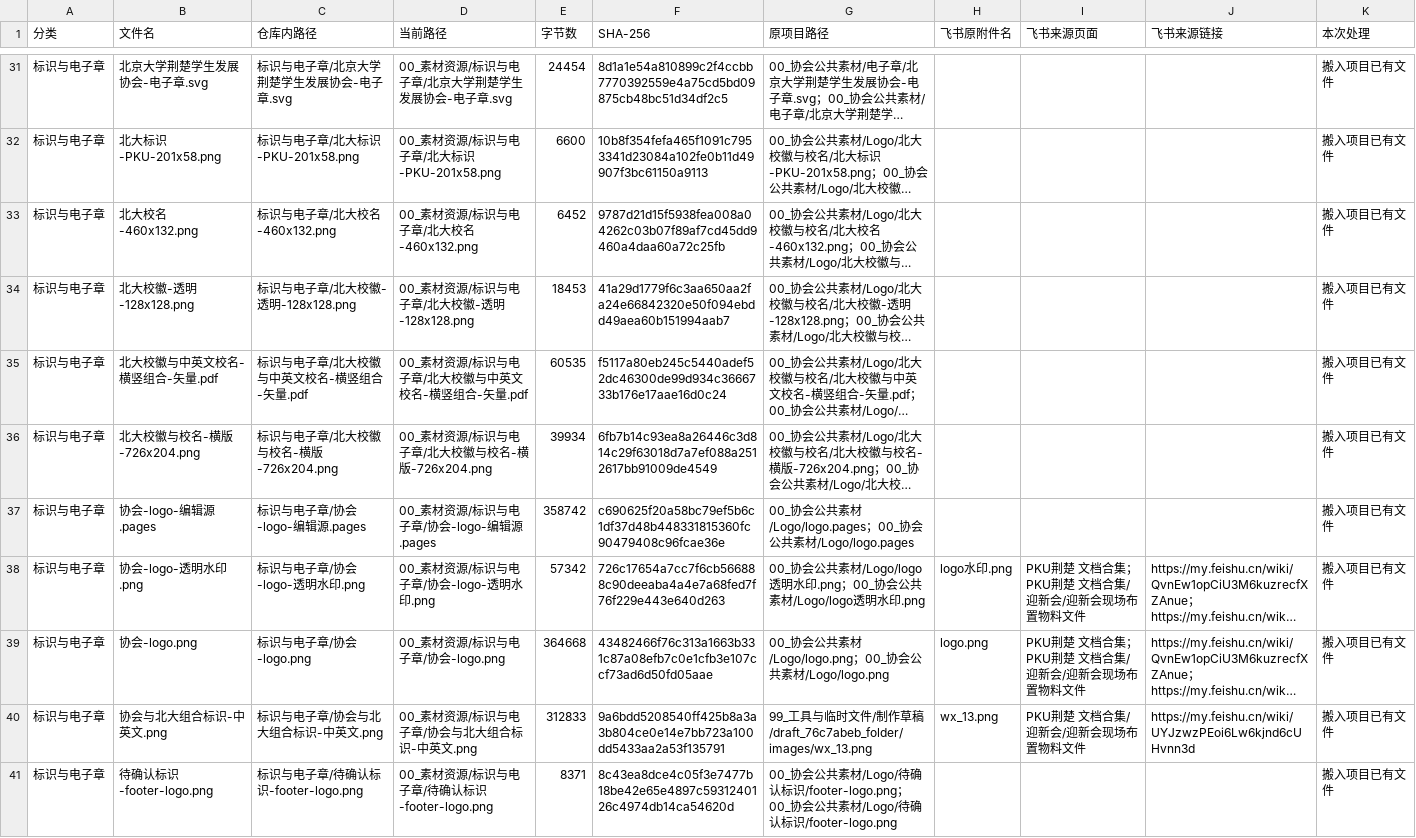
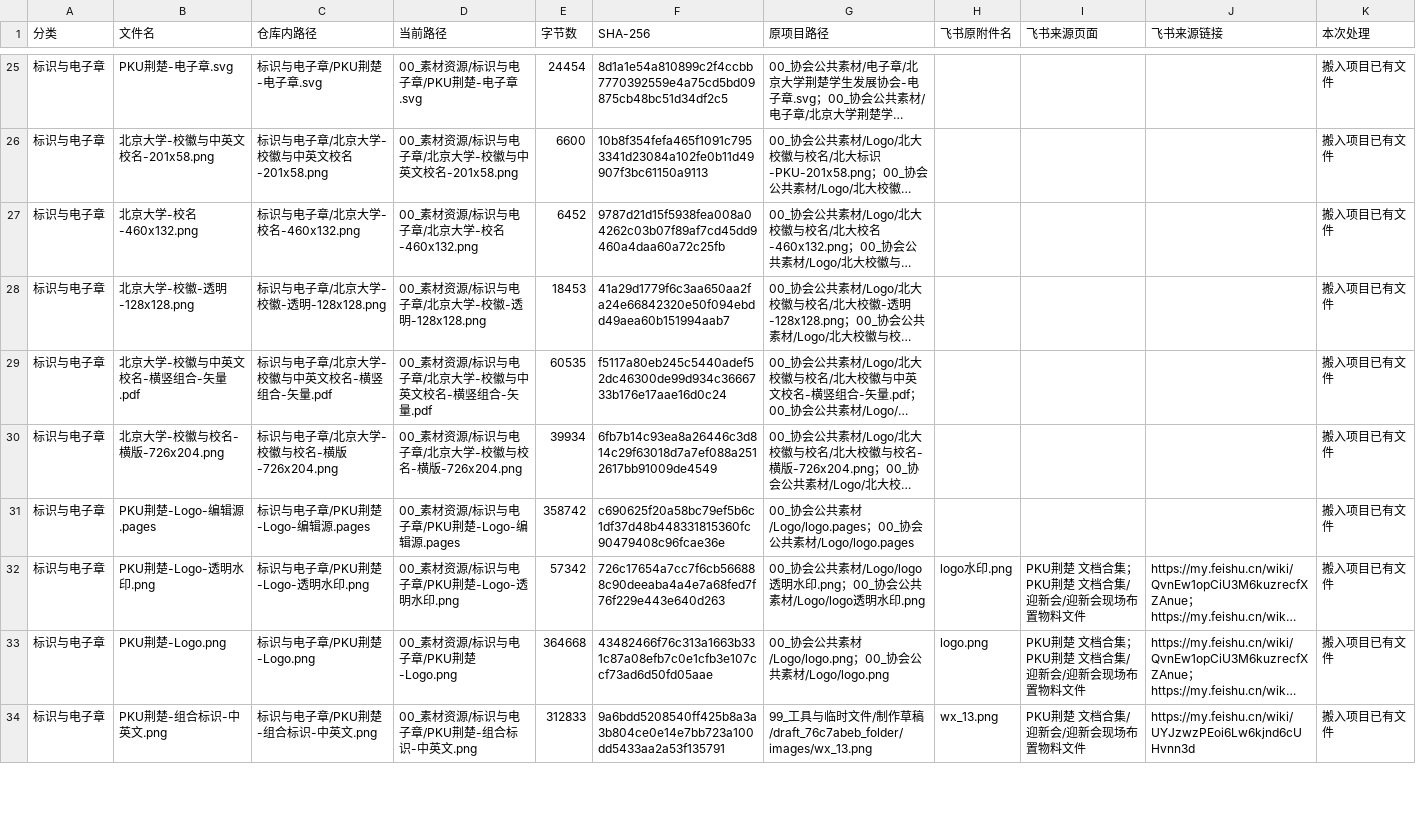
Before and after one commit to Qubit-Fernand/pku-jingchu-assets, a CSV file: 资源来源清单.csv, drawn as a sheet; only a part is shown, gaps mark what is left out; long unchanged cells end in …; removed rows and columns are numbered as before the commit, all else as after; the diff covers the shown part only; the diff names each change by its address in the sheet, - before the commit and + after, or states it on an @@ line.

Commit message:
Refine association logos and standardize PKU Jingchu names

```diff
--- a/资源来源清单.csv
+++ b/资源来源清单.csv
-B25 (文件名): 北京大学荆楚学生发展协会-电子章.svg
+B25 (文件名): PKU荆楚-电子章.svg
-C25 (仓库内路径): 标识与电子章/北京大学荆楚学生发展协会-电子章.svg
+C25 (仓库内路径): 标识与电子章/PKU荆楚-电子章.svg
-D25 (当前路径): 00_素材资源/标识与电子章/北京大学荆楚学生发展协会-电子章.svg
+D25 (当前路径): 00_素材资源/标识与电子章/PKU荆楚-电子章.svg
-B26 (文件名): 北大标识-PKU-201x58.png
+B26 (文件名): 北京大学-校徽与中英文校名-201x58.png
-C26 (仓库内路径): 标识与电子章/北大标识-PKU-201x58.png
+C26 (仓库内路径): 标识与电子章/北京大学-校徽与中英文校名-201x58.png
-D26 (当前路径): 00_素材资源/标识与电子章/北大标识-PKU-201x58.png
+D26 (当前路径): 00_素材资源/标识与电子章/北京大学-校徽与中英文校名-201x58.png
-B27 (文件名): 北大校名-460x132.png
+B27 (文件名): 北京大学-校名-460x132.png
-C27 (仓库内路径): 标识与电子章/北大校名-460x132.png
+C27 (仓库内路径): 标识与电子章/北京大学-校名-460x132.png
-D27 (当前路径): 00_素材资源/标识与电子章/北大校名-460x132.png
+D27 (当前路径): 00_素材资源/标识与电子章/北京大学-校名-460x132.png
-B28 (文件名): 北大校徽-透明-128x128.png
+B28 (文件名): 北京大学-校徽-透明-128x128.png
-C28 (仓库内路径): 标识与电子章/北大校徽-透明-128x128.png
+C28 (仓库内路径): 标识与电子章/北京大学-校徽-透明-128x128.png
-D28 (当前路径): 00_素材资源/标识与电子章/北大校徽-透明-128x128.png
+D28 (当前路径): 00_素材资源/标识与电子章/北京大学-校徽-透明-128x128.png
-B29 (文件名): 北大校徽与中英文校名-横竖组合-矢量.pdf
+B29 (文件名): 北京大学-校徽与中英文校名-横竖组合-矢量.pdf
-C29 (仓库内路径): 标识与电子章/北大校徽与中英文校名-横竖组合-矢量.pdf
+C29 (仓库内路径): 标识与电子章/北京大学-校徽与中英文校名-横竖组合-矢量.pdf
-D29 (当前路径): 00_素材资源/标识与电子章/北大校徽与中英文校名-横竖组合-矢量.pdf
+D29 (当前路径): 00_素材资源/标识与电子章/北京大学-校徽与中英文校名-横竖组合-矢量.pdf
-B30 (文件名): 北大校徽与校名-横版-726x204.png
+B30 (文件名): 北京大学-校徽与校名-横版-726x204.png
-C30 (仓库内路径): 标识与电子章/北大校徽与校名-横版-726x204.png
+C30 (仓库内路径): 标识与电子章/北京大学-校徽与校名-横版-726x204.png
-D30 (当前路径): 00_素材资源/标识与电子章/北大校徽与校名-横版-726x204.png
+D30 (当前路径): 00_素材资源/标识与电子章/北京大学-校徽与校名-横版-726x204.png
-B31 (文件名): 协会-logo-编辑源.pages
+B31 (文件名): PKU荆楚-Logo-编辑源.pages
-C31 (仓库内路径): 标识与电子章/协会-logo-编辑源.pages
+C31 (仓库内路径): 标识与电子章/PKU荆楚-Logo-编辑源.pages
-D31 (当前路径): 00_素材资源/标识与电子章/协会-logo-编辑源.pages
+D31 (当前路径): 00_素材资源/标识与电子章/PKU荆楚-Logo-编辑源.pages
-B32 (文件名): 协会-logo-透明水印.png
+B32 (文件名): PKU荆楚-Logo-透明水印.png
-C32 (仓库内路径): 标识与电子章/协会-logo-透明水印.png
+C32 (仓库内路径): 标识与电子章/PKU荆楚-Logo-透明水印.png
-D32 (当前路径): 00_素材资源/标识与电子章/协会-logo-透明水印.png
+D32 (当前路径): 00_素材资源/标识与电子章/PKU荆楚-Logo-透明水印.png
-B33 (文件名): 协会-logo.png
+B33 (文件名): PKU荆楚-Logo.png
-C33 (仓库内路径): 标识与电子章/协会-logo.png
+C33 (仓库内路径): 标识与电子章/PKU荆楚-Logo.png
-D33 (当前路径): 00_素材资源/标识与电子章/协会-logo.png
+D33 (当前路径): 00_素材资源/标识与电子章/PKU荆楚-Logo.png
-B34 (文件名): 协会与北大组合标识-中英文.png
+B34 (文件名): PKU荆楚-组合标识-中英文.png
-C34 (仓库内路径): 标识与电子章/协会与北大组合标识-中英文.png
+C34 (仓库内路径): 标识与电子章/PKU荆楚-组合标识-中英文.png
-D34 (当前路径): 00_素材资源/标识与电子章/协会与北大组合标识-中英文.png
+D34 (当前路径): 00_素材资源/标识与电子章/PKU荆楚-组合标识-中英文.png
-row 41: 标识与电子章 | 待确认标识-footer-logo.png | 标识与电子章/待确认标识-footer-logo.png | 00_素材资源/标识与电子章/待确认标识-footer-logo.png | 8371 | 8c43ea8dce4c05f3e7477b18be42e65e4897c5931240126c4974db14ca54620d | 00_协会公共素材/Logo/待确认标识/footer-logo.png；00_协会公共素材/Logo/待确认标识/footer-logo.png |  |  |  | 搬入项目已有文件
```
Also changed, not shown: 6 removed rows and 30 edited cells elsewhere in this file, 飞书附件纳入清单.csv, 33 other files.
